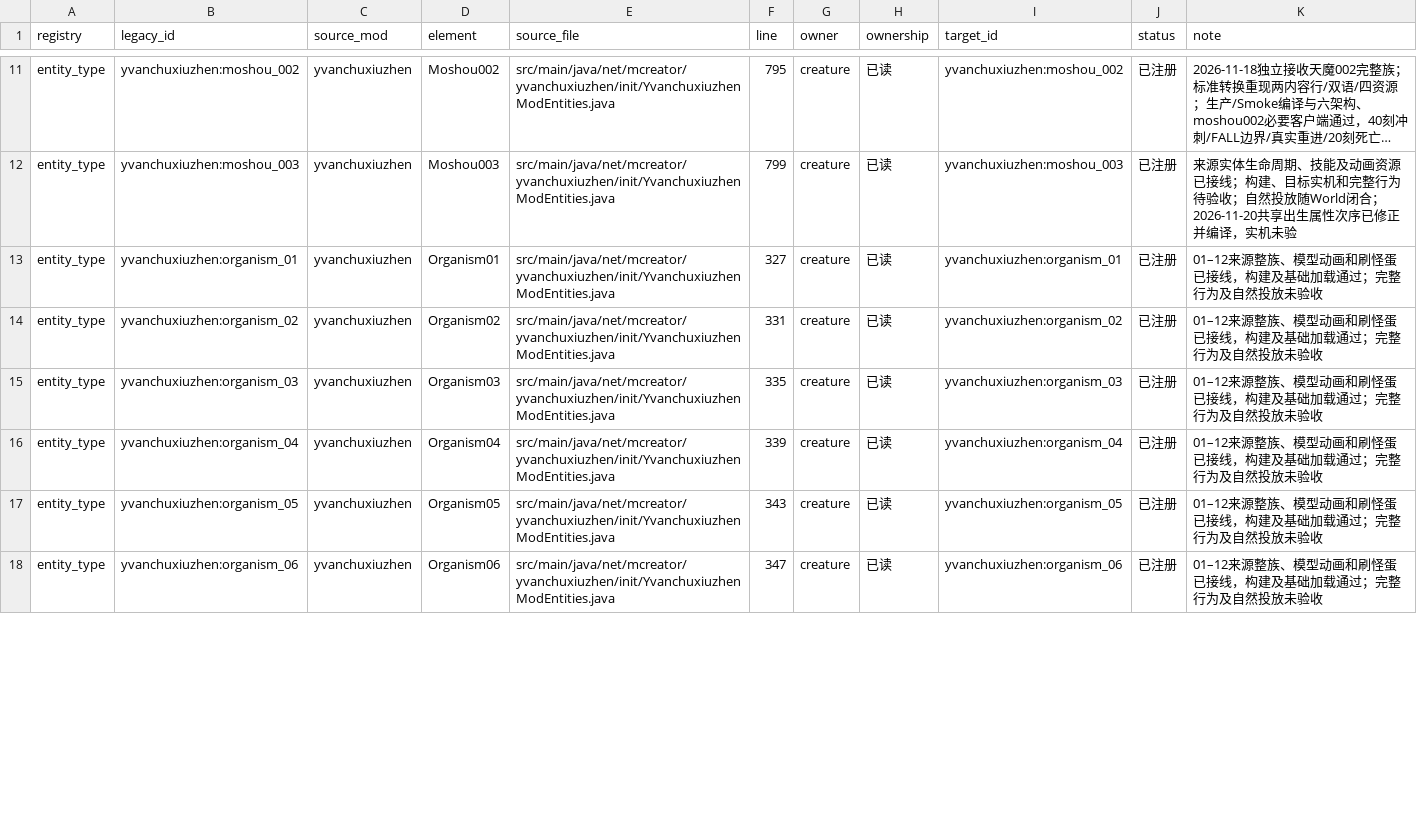
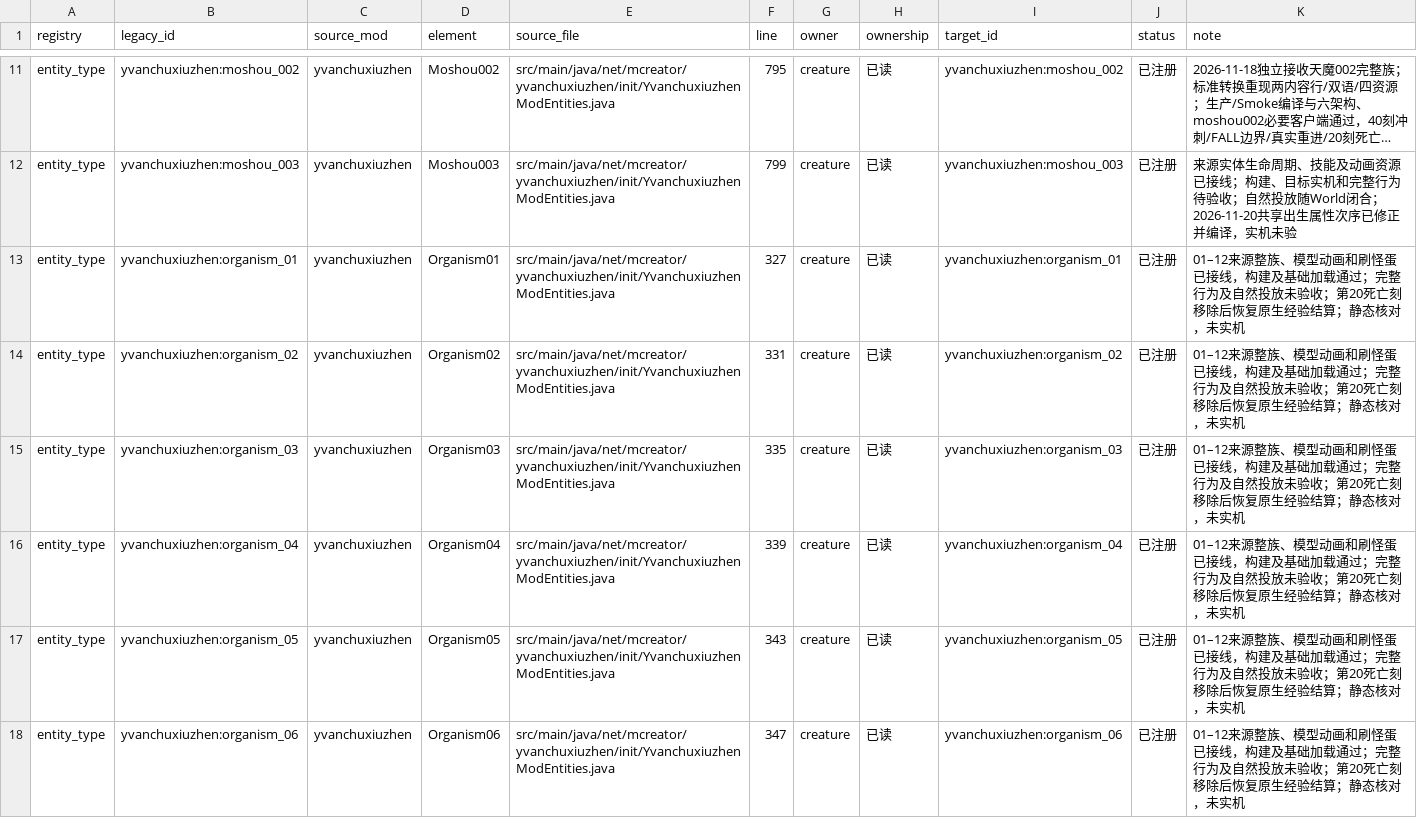
Before and after one commit to Shane77ly/yvanchuxiuzhen-1.21.1, a CSV file: docs/systems/creature/ledger/content.csv, drawn as a sheet; only a part is shown, gaps mark what is left out; long unchanged cells end in …; the diff covers the shown part only; the diff names each change by its address in the sheet, - before the commit and + after, or states it on an @@ line.

Commit message:
fix: restore mortal realm creature spawn, death and owner goals

```diff
--- a/docs/systems/creature/ledger/content.csv
+++ b/docs/systems/creature/ledger/content.csv
-K13:K18 (note): …放未验收
+K13:K18 (note): …放未验收；第20死亡刻移除后恢复原生经验结算；静态核对，未实机
```
Also changed, not shown: 14 edited cells elsewhere in this file, docs/systems/guchong/ledger/content.csv, 24 other files.
